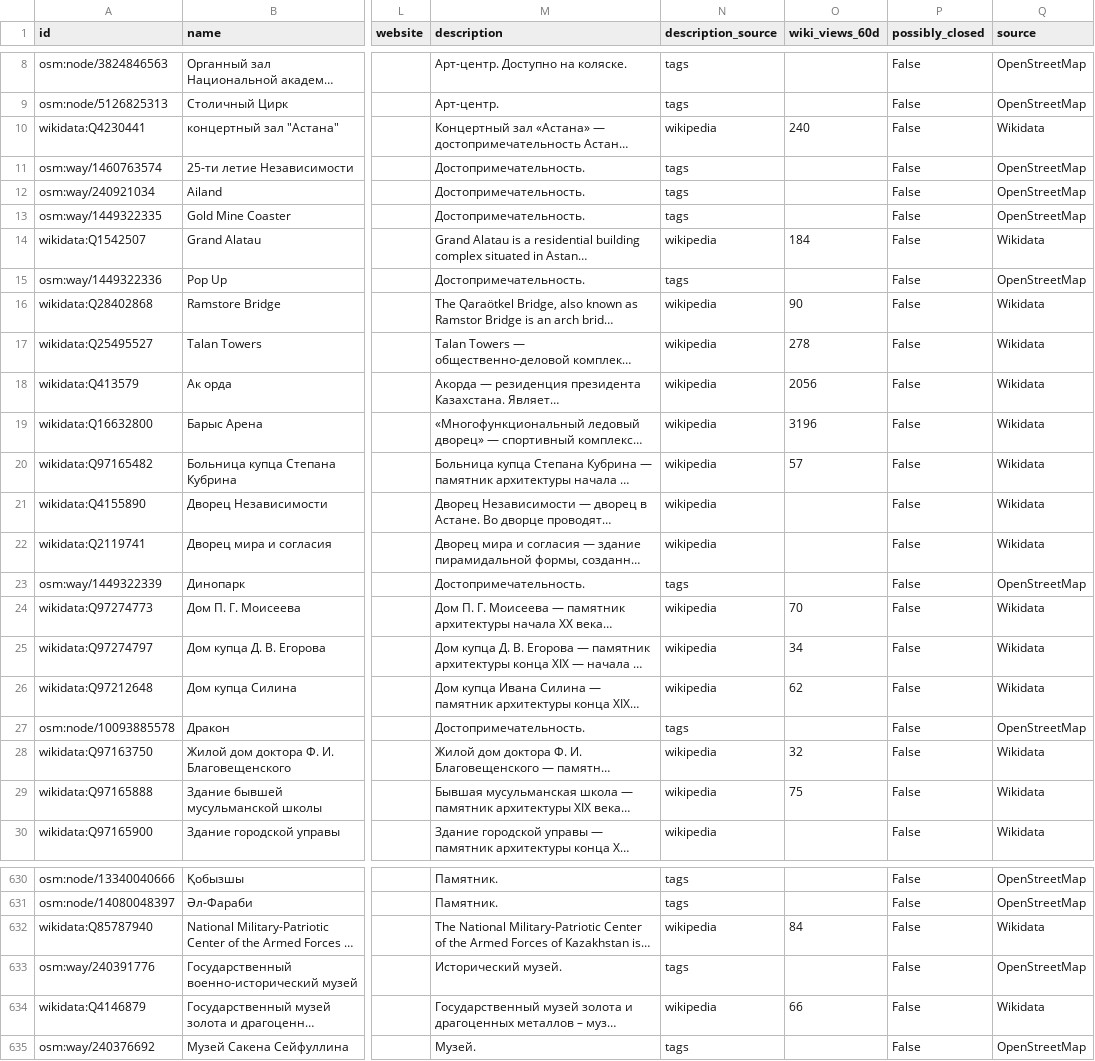
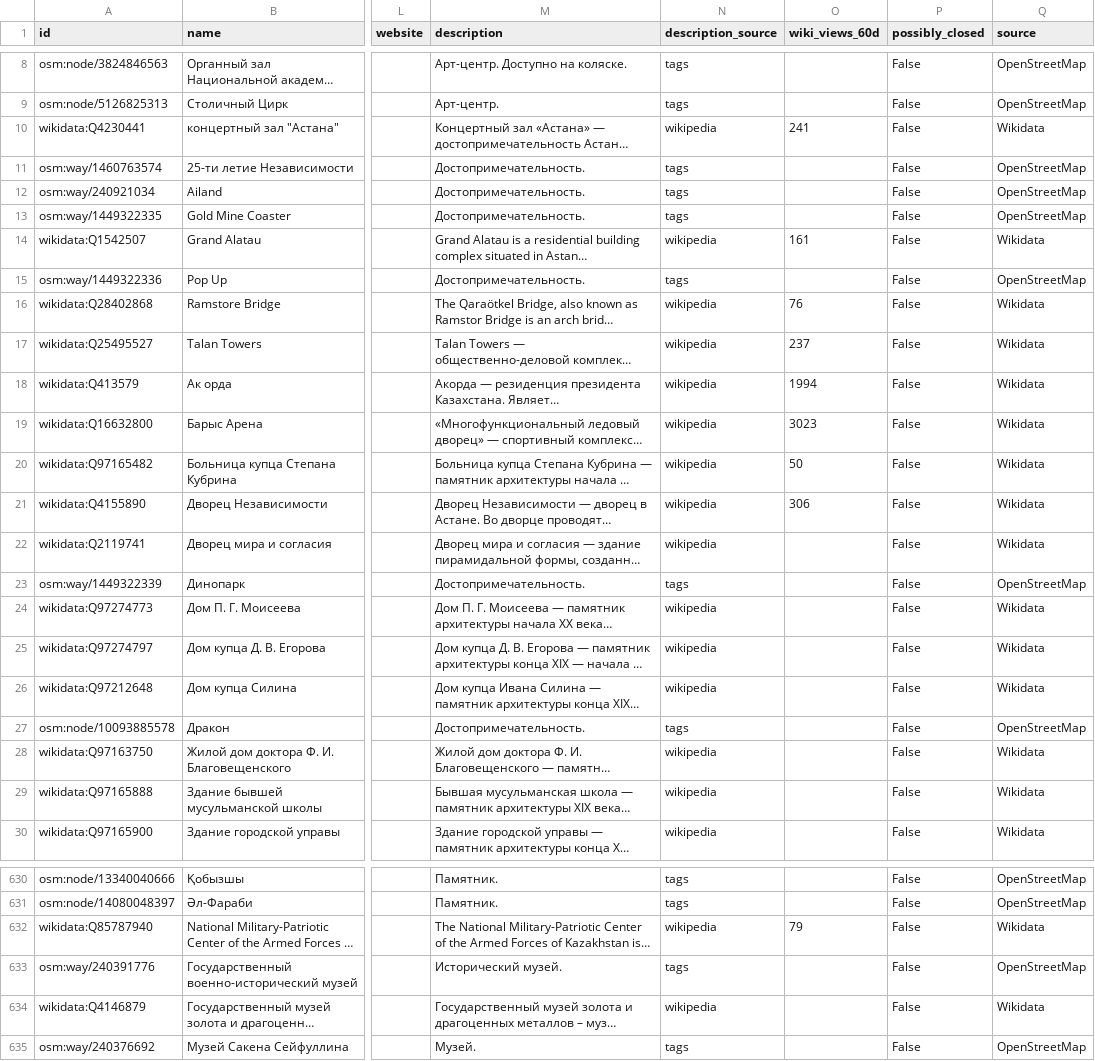
Before and after one commit to Rizat192/astana-walk-guide, a CSV file: data/poi.csv, drawn as a sheet; only a part is shown, gaps mark what is left out; long unchanged cells end in …; the diff covers the shown part only; the diff names each change by its address in the sheet, - before the commit and + after, or states it on an @@ line.

```diff
--- a/data/poi.csv
+++ b/data/poi.csv
-O10 (wiki_views_60d): 240
+O10 (wiki_views_60d): 241
-O14 (wiki_views_60d): 184
+O14 (wiki_views_60d): 161
-O16 (wiki_views_60d): 90
+O16 (wiki_views_60d): 76
-O17 (wiki_views_60d): 278
+O17 (wiki_views_60d): 237
-O18 (wiki_views_60d): 2056
+O18 (wiki_views_60d): 1994
-O19 (wiki_views_60d): 3196
+O19 (wiki_views_60d): 3023
-O20 (wiki_views_60d): 57
+O20 (wiki_views_60d): 50
-O21 (wiki_views_60d): (empty)
+O21 (wiki_views_60d): 306
-O24 (wiki_views_60d): 70
+O24 (wiki_views_60d): (empty)
-O25 (wiki_views_60d): 34
+O25 (wiki_views_60d): (empty)
-O26 (wiki_views_60d): 62
+O26 (wiki_views_60d): (empty)
-O28 (wiki_views_60d): 32
+O28 (wiki_views_60d): (empty)
-O29 (wiki_views_60d): 75
+O29 (wiki_views_60d): (empty)
-O632 (wiki_views_60d): 84
+O632 (wiki_views_60d): 79
-O634 (wiki_views_60d): 66
+O634 (wiki_views_60d): (empty)
```
Also changed, not shown: 15 edited cells elsewhere in this file, 3 other files.
